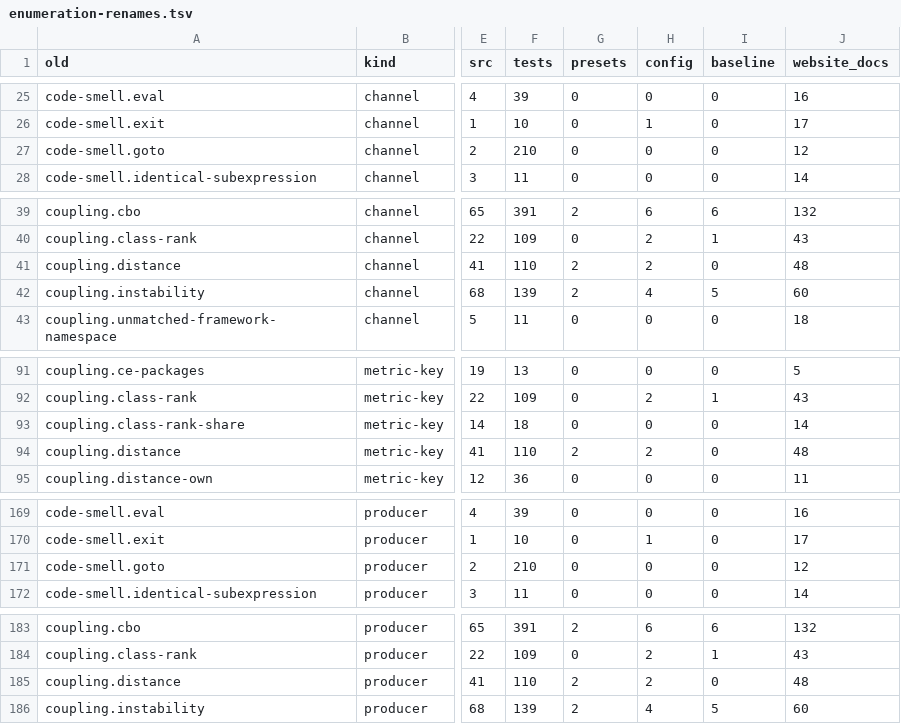
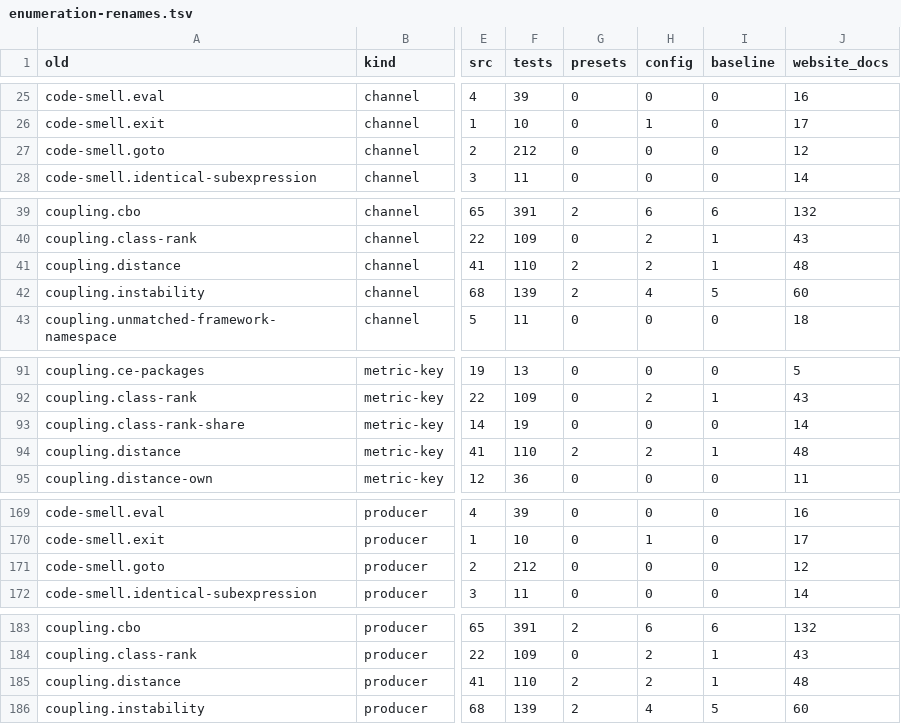
Before and after one commit to qualimetrix/qualimetrix, a TSV file: finding-gate/enumeration-renames.tsv, drawn as a sheet; only a part is shown, gaps mark what is left out; the diff names each change by its address in the sheet, - before the commit and + after, or states it on an @@ line.

```diff
--- a/finding-gate/enumeration-renames.tsv
+++ b/finding-gate/enumeration-renames.tsv
-F27 (tests): 210
+F27 (tests): 212
-I41 (baseline): 0
+I41 (baseline): 1
-F93 (tests): 18
+F93 (tests): 19
-I94 (baseline): 0
+I94 (baseline): 1
-F171 (tests): 210
+F171 (tests): 212
-I185 (baseline): 0
+I185 (baseline): 1
```
Also changed, not shown: 36 other files.
